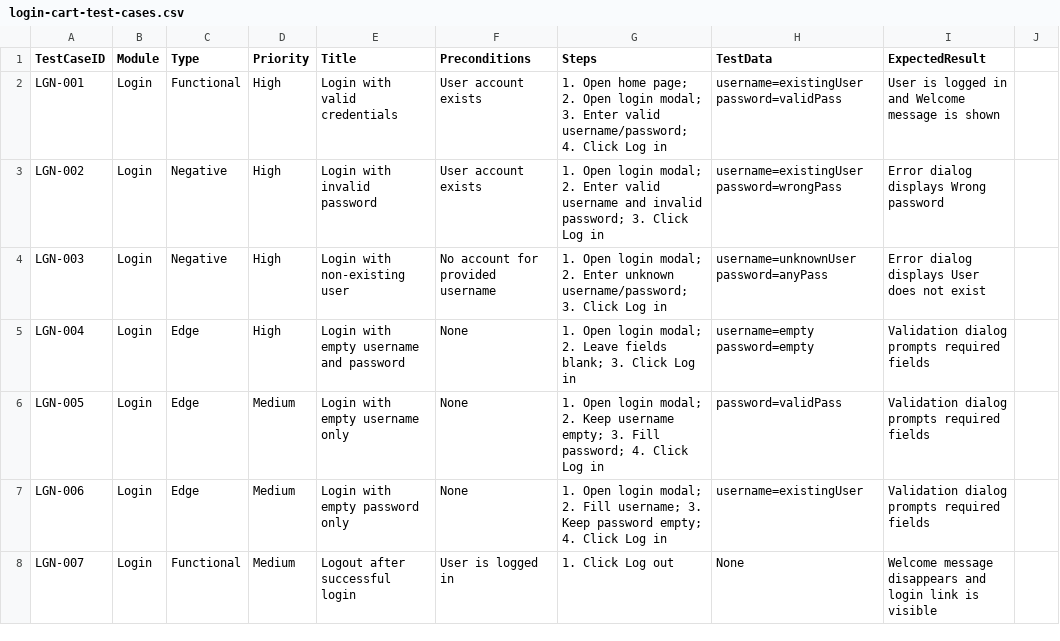
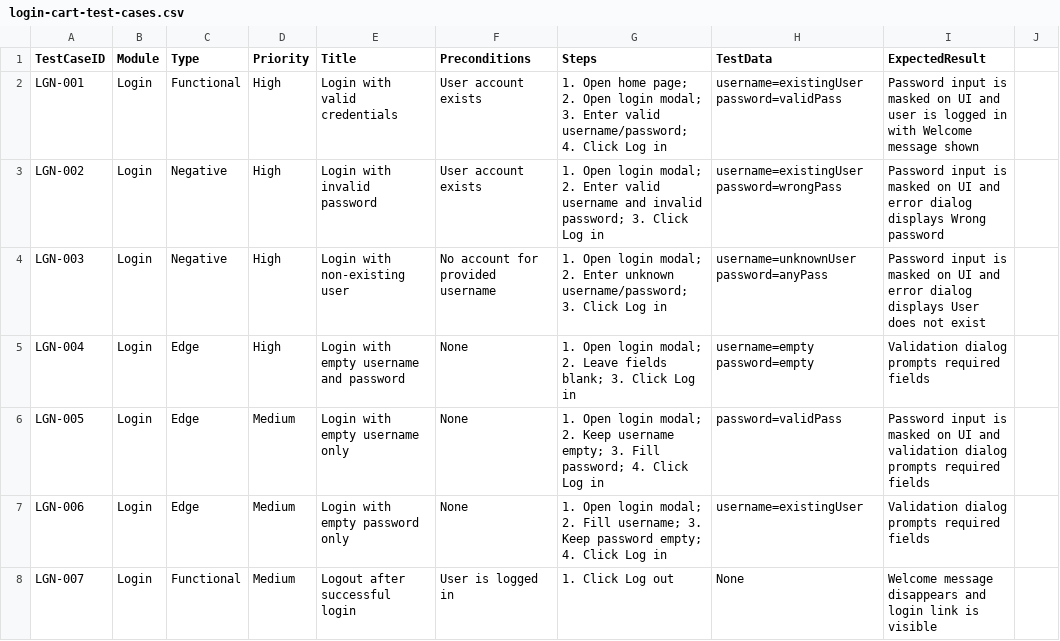
Before and after one commit to tuankiet1708/playwright-demoblaze, a CSV file: docs/test-cases/login-cart-test-cases.csv, drawn as a sheet; only a part is shown; the diff covers the shown part only.

```diff
--- a/docs/test-cases/login-cart-test-cases.csv
+++ b/docs/test-cases/login-cart-test-cases.csv
@@ -1,7 +1,7 @@
 TestCaseID,Module,Type,Priority,Title,Preconditions,Steps,TestData,ExpectedResult
-LGN-001,Login,Functional,High,Login with valid credentials,User account exists,1. Open home page; 2. Open login modal; 3. Enter valid username/password; 4. Click Log in,username=existingUser password=validPass,User is logged in and Welcome message is shown
-LGN-002,Login,Negative,High,Login with invalid password,User account exists,1. Open login modal; 2. Enter valid username and invalid password; 3. Click Log in,username=existingUser password=wrongPass,Error dialog displays Wrong password
-LGN-003,Login,Negative,High,Login with non-existing user,No account for provided username,1. Open login modal; 2. Enter unknown username/password; 3. Click Log in,username=unknownUser password=anyPass,Error dialog displays User does not exist
+LGN-001,Login,Functional,High,Login with valid credentials,User account exists,1. Open home page; 2. Open login modal; 3. Enter valid username/password; 4. Click Log in,username=existingUser password=validPass,Password input is masked on UI and user is logged in with Welcome message shown
+LGN-002,Login,Negative,High,Login with invalid password,User account exists,1. Open login modal; 2. Enter valid username and invalid password; 3. Click Log in,username=existingUser password=wrongPass,Password input is masked on UI and error dialog displays Wrong password
+LGN-003,Login,Negative,High,Login with non-existing user,No account for provided username,1. Open login modal; 2. Enter unknown username/password; 3. Click Log in,username=unknownUser password=anyPass,Password input is masked on UI and error dialog displays User does not exist
 LGN-004,Login,Edge,High,Login with empty username and password,None,1. Open login modal; 2. Leave fields blank; 3. Click Log in,username=empty password=empty,Validation dialog prompts required fields
-LGN-005,Login,Edge,Medium,Login with empty username only,None,1. Open login modal; 2. Keep username empty; 3. Fill password; 4. Click Log in,password=validPass,Validation dialog prompts required fields
+LGN-005,Login,Edge,Medium,Login with empty username only,None,1. Open login modal; 2. Keep username empty; 3. Fill password; 4. Click Log in,password=validPass,Password input is masked on UI and validation dialog prompts required fields
 LGN-006,Login,Edge,Medium,Login with empty password only,None,1. Open login modal; 2. Fill username; 3. Keep password empty; 4. Click Log in,username=existingUser,Validation dialog prompts required fields
```
Also changed, not shown: 4 added rows and 1 edited cell elsewhere in this file, 1 other file.
